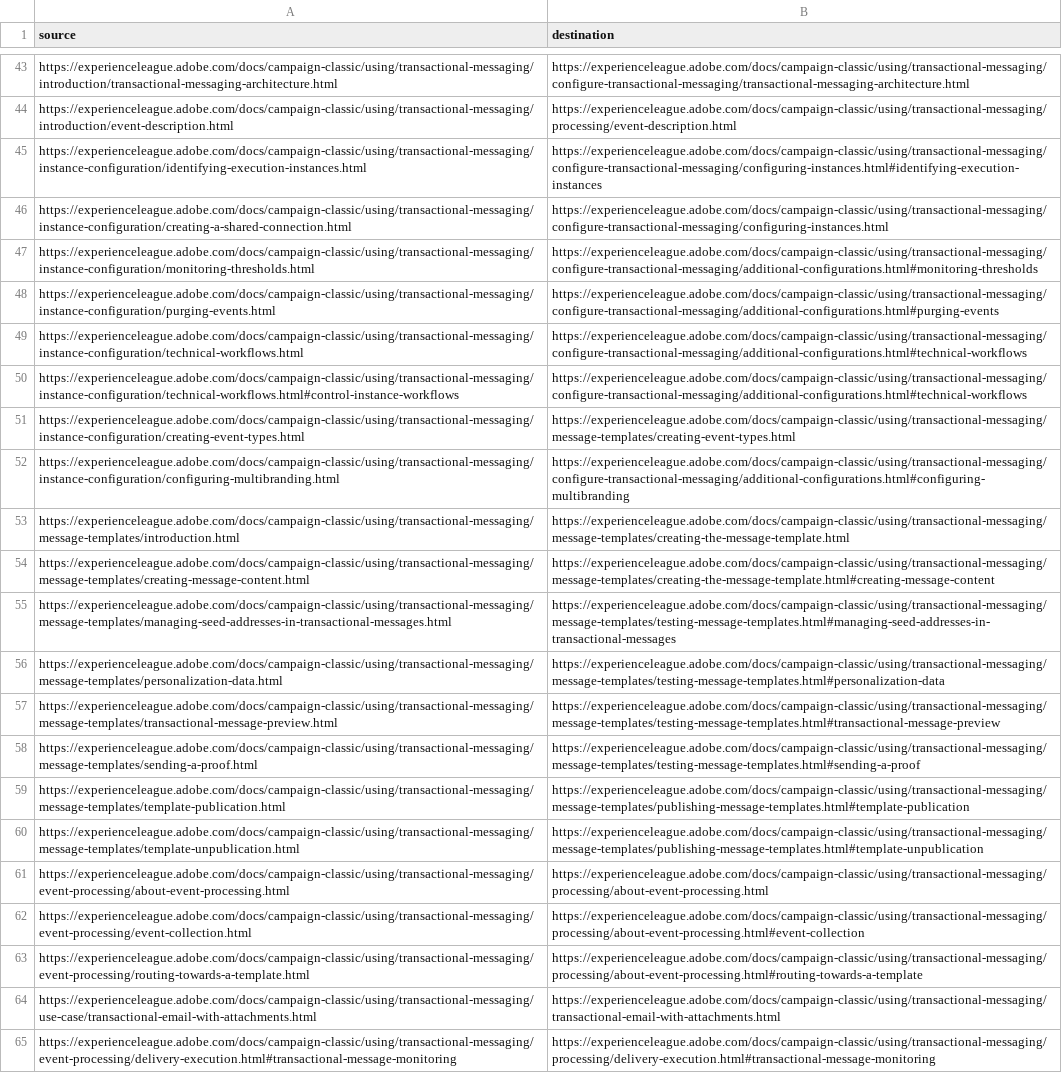
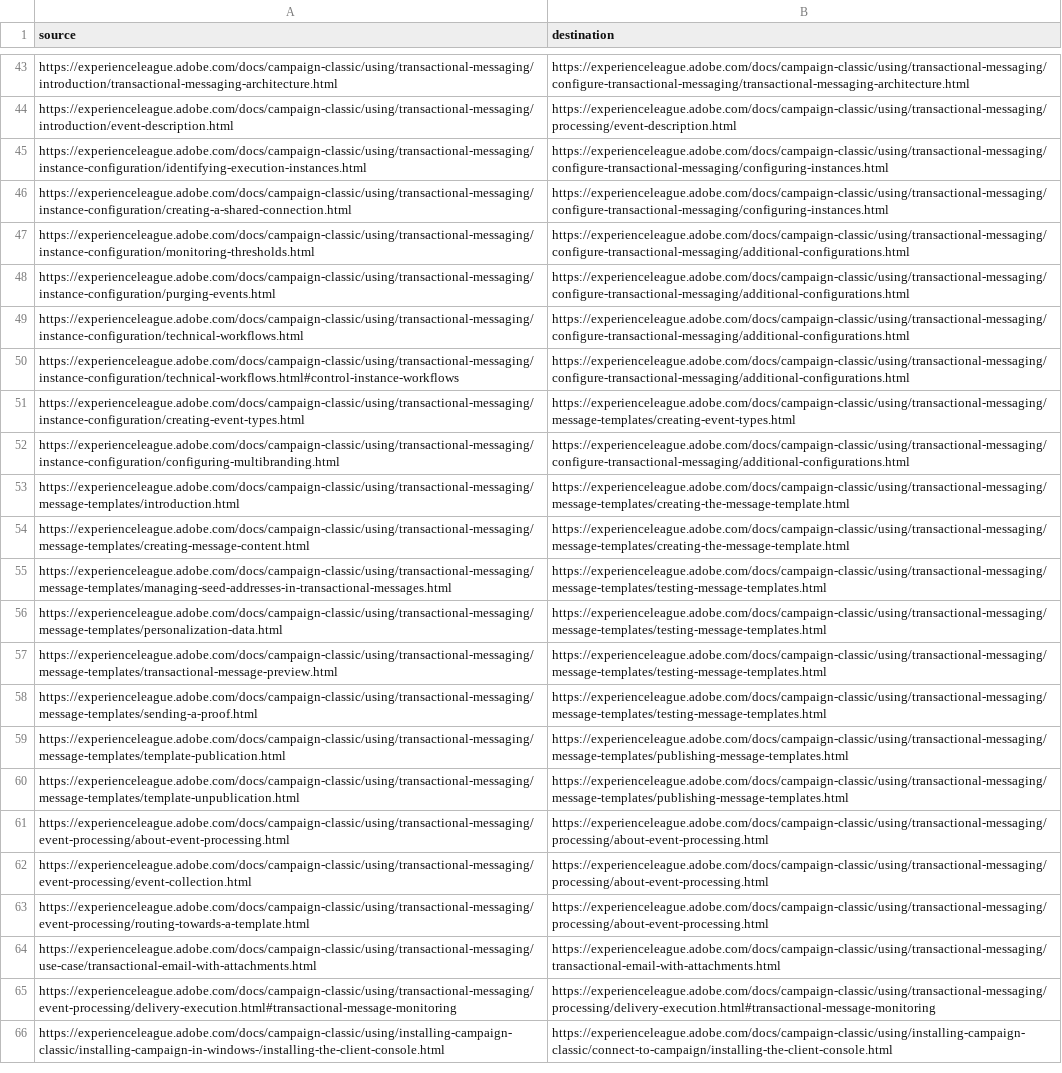
Before and after one commit to AdobeDocs/campaign-classic.en, a CSV file: redirects.csv, drawn as a sheet; only a part is shown, gaps mark what is left out; the shorter side is filled out with more unchanged rows; the diff covers the shown part only; the diff names each change by its address in the sheet, - before the commit and + after, or states it on an @@ line.

Commit message:
Update redirects.csv

```diff
--- a/redirects.csv
+++ b/redirects.csv
-B45 (destination): https://experienceleague.adobe.com/docs/campaign-classic/using/transactional-messaging/configure-transactional-messaging/configuring-instances.html#identifying-execution-instances
+B45 (destination): https://experienceleague.adobe.com/docs/campaign-classic/using/transactional-messaging/configure-transactional-messaging/configuring-instances.html
-B47 (destination): https://experienceleague.adobe.com/docs/campaign-classic/using/transactional-messaging/configure-transactional-messaging/additional-configurations.html#monitoring-thresholds
+B47 (destination): https://experienceleague.adobe.com/docs/campaign-classic/using/transactional-messaging/configure-transactional-messaging/additional-configurations.html
-B48 (destination): https://experienceleague.adobe.com/docs/campaign-classic/using/transactional-messaging/configure-transactional-messaging/additional-configurations.html#purging-events
+B48 (destination): https://experienceleague.adobe.com/docs/campaign-classic/using/transactional-messaging/configure-transactional-messaging/additional-configurations.html
-B49:B50 (destination): https://experienceleague.adobe.com/docs/campaign-classic/using/transactional-messaging/configure-transactional-messaging/additional-configurations.html#technical-workflows
+B49:B50 (destination): https://experienceleague.adobe.com/docs/campaign-classic/using/transactional-messaging/configure-transactional-messaging/additional-configurations.html
-B52 (destination): https://experienceleague.adobe.com/docs/campaign-classic/using/transactional-messaging/configure-transactional-messaging/additional-configurations.html#configuring-multibranding
+B52 (destination): https://experienceleague.adobe.com/docs/campaign-classic/using/transactional-messaging/configure-transactional-messaging/additional-configurations.html
-B54 (destination): https://experienceleague.adobe.com/docs/campaign-classic/using/transactional-messaging/message-templates/creating-the-message-template.html#creating-message-content
+B54 (destination): https://experienceleague.adobe.com/docs/campaign-classic/using/transactional-messaging/message-templates/creating-the-message-template.html
-B55 (destination): https://experienceleague.adobe.com/docs/campaign-classic/using/transactional-messaging/message-templates/testing-message-templates.html#managing-seed-addresses-in-transactional-messages
+B55 (destination): https://experienceleague.adobe.com/docs/campaign-classic/using/transactional-messaging/message-templates/testing-message-templates.html
-B56 (destination): https://experienceleague.adobe.com/docs/campaign-classic/using/transactional-messaging/message-templates/testing-message-templates.html#personalization-data
+B56 (destination): https://experienceleague.adobe.com/docs/campaign-classic/using/transactional-messaging/message-templates/testing-message-templates.html
-B57 (destination): https://experienceleague.adobe.com/docs/campaign-classic/using/transactional-messaging/message-templates/testing-message-templates.html#transactional-message-preview
+B57 (destination): https://experienceleague.adobe.com/docs/campaign-classic/using/transactional-messaging/message-templates/testing-message-templates.html
-B58 (destination): https://experienceleague.adobe.com/docs/campaign-classic/using/transactional-messaging/message-templates/testing-message-templates.html#sending-a-proof
+B58 (destination): https://experienceleague.adobe.com/docs/campaign-classic/using/transactional-messaging/message-templates/testing-message-templates.html
-B59 (destination): https://experienceleague.adobe.com/docs/campaign-classic/using/transactional-messaging/message-templates/publishing-message-templates.html#template-publication
+B59 (destination): https://experienceleague.adobe.com/docs/campaign-classic/using/transactional-messaging/message-templates/publishing-message-templates.html
-B60 (destination): https://experienceleague.adobe.com/docs/campaign-classic/using/transactional-messaging/message-templates/publishing-message-templates.html#template-unpublication
+B60 (destination): https://experienceleague.adobe.com/docs/campaign-classic/using/transactional-messaging/message-templates/publishing-message-templates.html
-B62 (destination): https://experienceleague.adobe.com/docs/campaign-classic/using/transactional-messaging/processing/about-event-processing.html#event-collection
+B62 (destination): https://experienceleague.adobe.com/docs/campaign-classic/using/transactional-messaging/processing/about-event-processing.html
-B63 (destination): https://experienceleague.adobe.com/docs/campaign-classic/using/transactional-messaging/processing/about-event-processing.html#routing-towards-a-template
+B63 (destination): https://experienceleague.adobe.com/docs/campaign-classic/using/transactional-messaging/processing/about-event-processing.html
```
Also changed, not shown: 7 edited cells elsewhere in this file.
